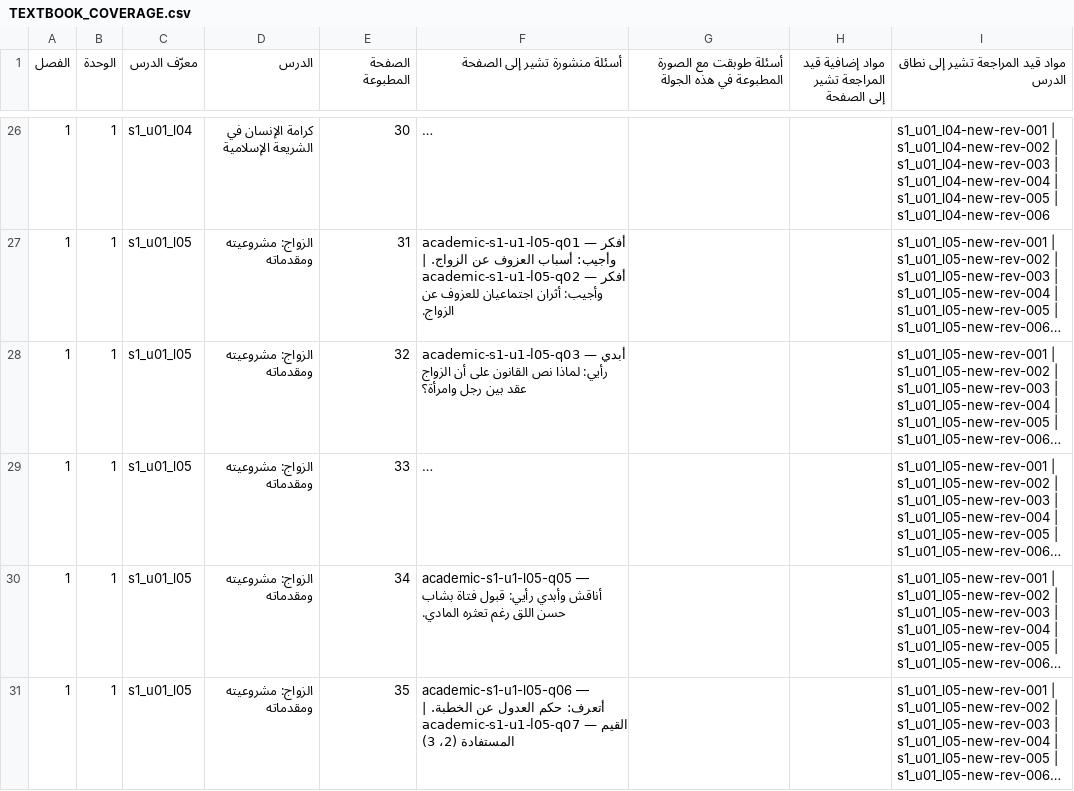
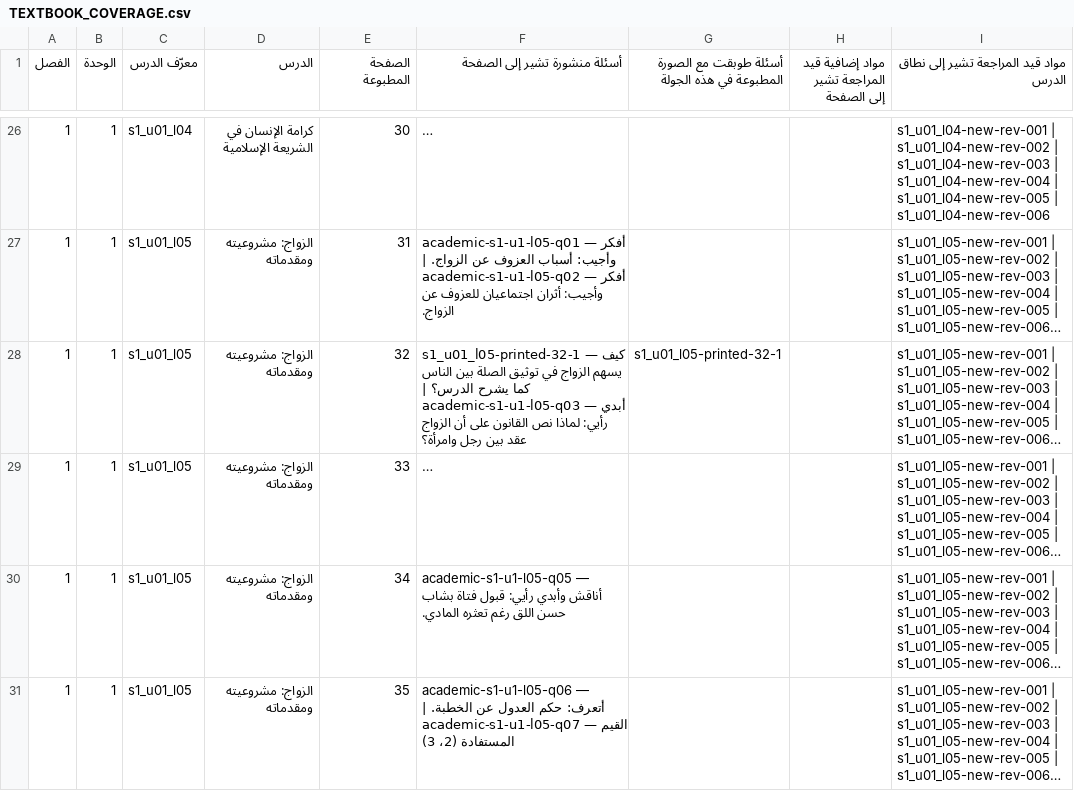
Before and after one commit to IslamicVisionJO/islam, a CSV file: TEXTBOOK_COVERAGE.csv, drawn as a sheet; only a part is shown, gaps mark what is left out; long unchanged cells end in …; the diff covers the shown part only; the diff names each change by its address in the sheet, - before the commit and + after, or states it on an @@ line.

Commit message:
Complete printed-page samples across all lessons and validate release packaging

```diff
--- a/TEXTBOOK_COVERAGE.csv
+++ b/TEXTBOOK_COVERAGE.csv
-F28 (أسئلة منشورة تشير إلى الصفحة): academic-s1-u1-l05-q03 —…
+F28 (أسئلة منشورة تشير إلى الصفحة): s1_u01_l05-printed-32-1 — كيف يسهم الزواج في توثيق الصلة بين الناس كما يشرح الدرس؟ | academic-s1-u1-l05-q03 —…
-G28: (empty)
+G28: s1_u01_l05-printed-32-1
```
Also changed, not shown: 34 edited cells elsewhere in this file, 16 other files.
